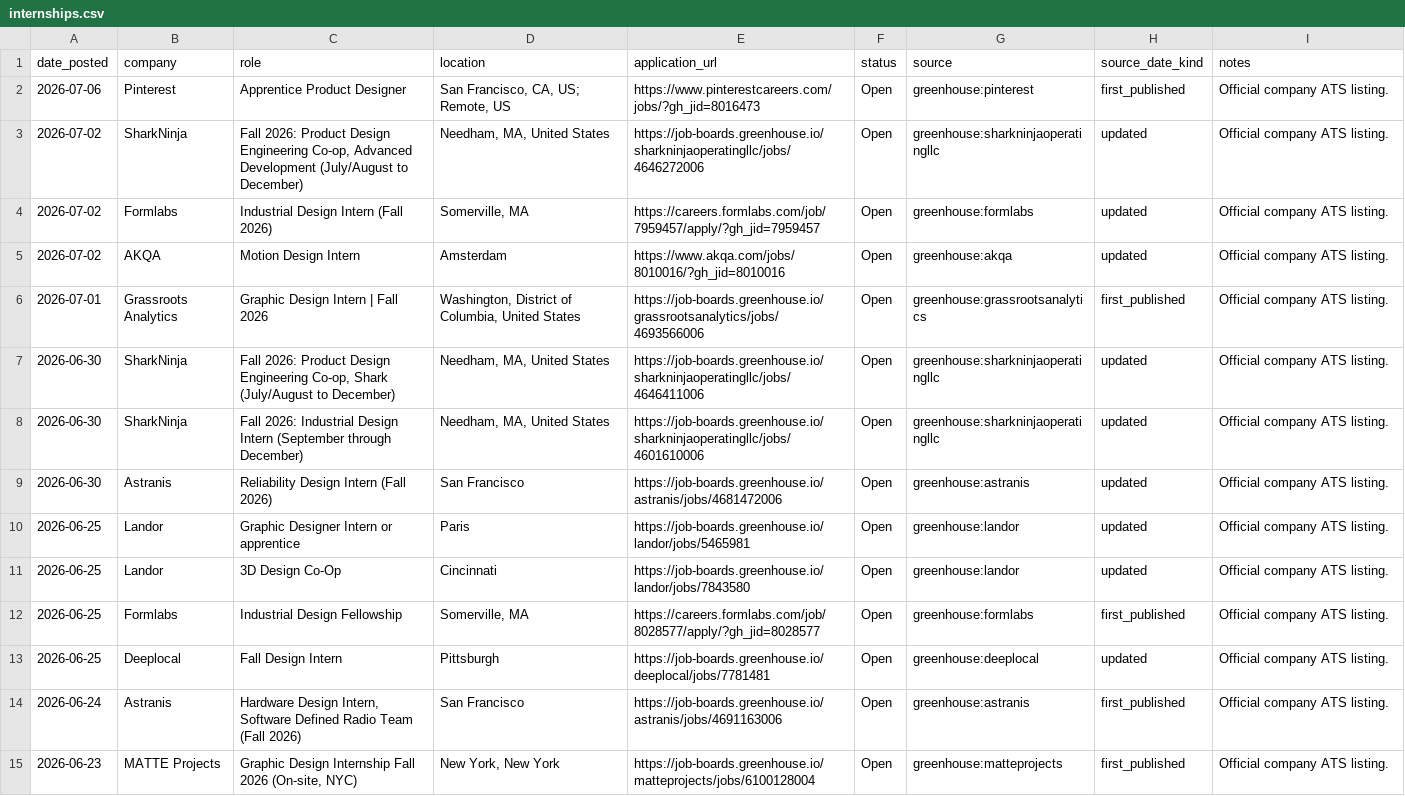
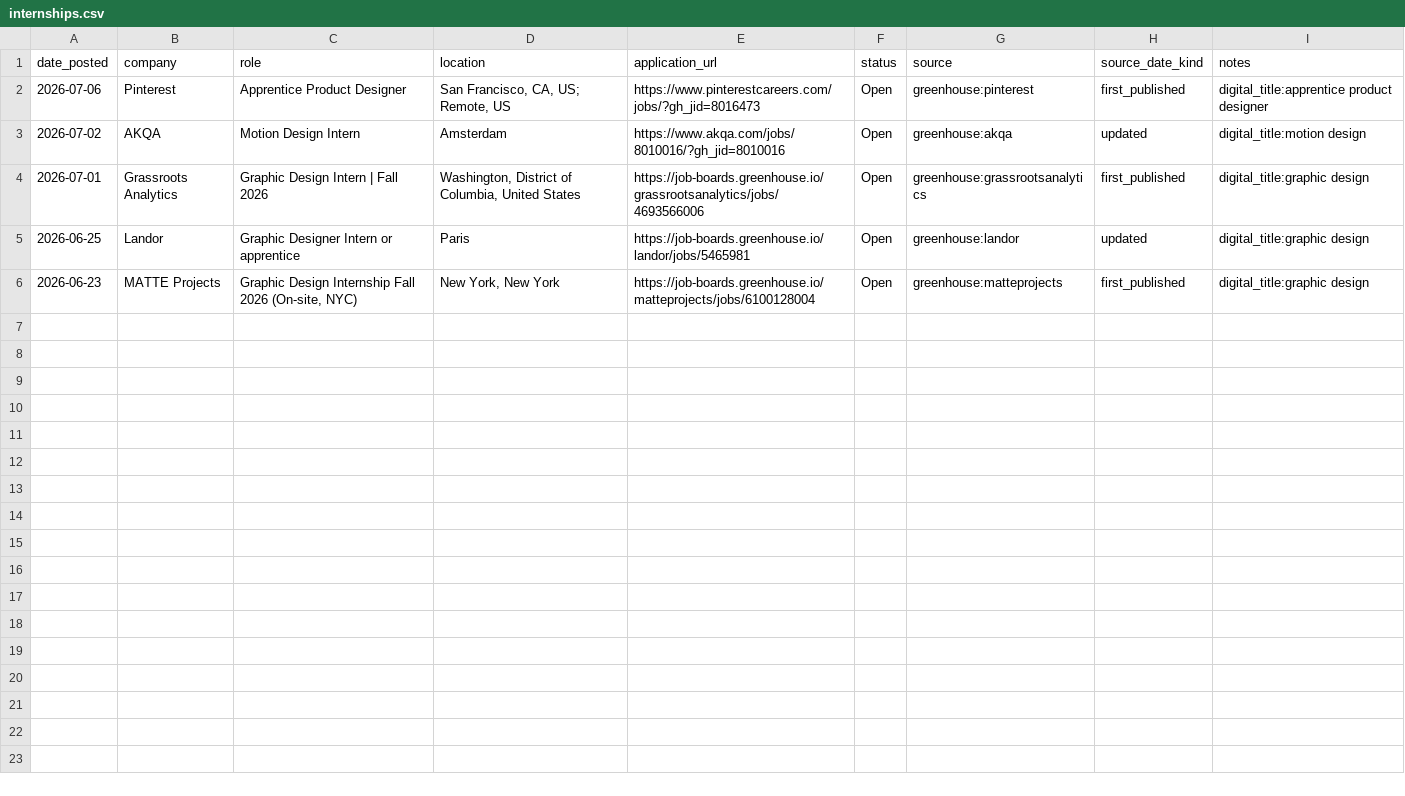
Before and after one commit to jasontello/design-opportunities, a CSV file: data/internships.csv, drawn as a sheet.

Commit message:
Filter physical product design roles

```diff
--- a/data/internships.csv
+++ b/data/internships.csv
@@ -1,15 +1,6 @@
 date_posted,company,role,location,application_url,status,source,source_date_kind,notes
-2026-07-06,Pinterest,Apprentice Product Designer,"San Francisco, CA, US; Remote, US",https://www.pinterestcareers.com/jobs/?gh_jid=8016473,Open,greenhouse:pinterest,first_published,Official company ATS listing.
-2026-07-02,SharkNinja,"Fall 2026: Product Design Engineering Co-op, Advanced Development (July/August to December)","Needham, MA, United States",https://job-boards.greenhouse.io/sharkninjaoperatingllc/jobs/4646272006,Open,greenhouse:sharkninjaoperatingllc,updated,Official company ATS listing.
-2026-07-02,Formlabs,Industrial Design Intern (Fall 2026),"Somerville, MA",https://careers.formlabs.com/job/7959457/apply/?gh_jid=7959457,Open,greenhouse:formlabs,updated,Official company ATS listing.
-2026-07-02,AKQA,Motion Design Intern ,Amsterdam,https://www.akqa.com/jobs/8010016/?gh_jid=8010016,Open,greenhouse:akqa,updated,Official company ATS listing.
-2026-07-01,Grassroots Analytics,Graphic Design Intern | Fall 2026,"Washington, District of Columbia, United States",https://job-boards.greenhouse.io/grassrootsanalytics/jobs/4693566006,Open,greenhouse:grassrootsanalytics,first_published,Official company ATS listing.
-2026-06-30,SharkNinja,"Fall 2026: Product Design Engineering Co-op, Shark (July/August to December)","Needham, MA, United States",https://job-boards.greenhouse.io/sharkninjaoperatingllc/jobs/4646411006,Open,greenhouse:sharkninjaoperatingllc,updated,Official company ATS listing.
-2026-06-30,SharkNinja,Fall 2026: Industrial Design Intern (September through December),"Needham, MA, United States",https://job-boards.greenhouse.io/sharkninjaoperatingllc/jobs/4601610006,Open,greenhouse:sharkninjaoperatingllc,updated,Official company ATS listing.
-2026-06-30,Astranis,Reliability Design Intern (Fall 2026),San Francisco,https://job-boards.greenhouse.io/astranis/jobs/4681472006,Open,greenhouse:astranis,updated,Official company ATS listing.
-2026-06-25,Landor,Graphic Designer Intern or apprentice,Paris,https://job-boards.greenhouse.io/landor/jobs/5465981,Open,greenhouse:landor,updated,Official company ATS listing.
-2026-06-25,Landor,3D Design Co-Op,Cincinnati,https://job-boards.greenhouse.io/landor/jobs/7843580,Open,greenhouse:landor,updated,Official company ATS listing.
-2026-06-25,Formlabs,Industrial Design Fellowship,"Somerville, MA",https://careers.formlabs.com/job/8028577/apply/?gh_jid=8028577,Open,greenhouse:formlabs,first_published,Official company ATS listing.
-2026-06-25,Deeplocal,Fall Design Intern,Pittsburgh,https://job-boards.greenhouse.io/deeplocal/jobs/7781481,Open,greenhouse:deeplocal,updated,Official company ATS listing.
-2026-06-24,Astranis,"Hardware Design Intern, Software Defined Radio Team (Fall 2026)",San Francisco,https://job-boards.greenhouse.io/astranis/jobs/4691163006,Open,greenhouse:astranis,first_published,Official company ATS listing.
-2026-06-23,MATTE Projects,"Graphic Design Internship Fall 2026 (On-site, NYC)","New York, New York",https://job-boards.greenhouse.io/matteprojects/jobs/6100128004,Open,greenhouse:matteprojects,first_published,Official company ATS listing.
+2026-07-06,Pinterest,Apprentice Product Designer,"San Francisco, CA, US; Remote, US",https://www.pinterestcareers.com/jobs/?gh_jid=8016473,Open,greenhouse:pinterest,first_published,digital_title:apprentice product designer
+2026-07-02,AKQA,Motion Design Intern ,Amsterdam,https://www.akqa.com/jobs/8010016/?gh_jid=8010016,Open,greenhouse:akqa,updated,digital_title:motion design
+2026-07-01,Grassroots Analytics,Graphic Design Intern | Fall 2026,"Washington, District of Columbia, United States",https://job-boards.greenhouse.io/grassrootsanalytics/jobs/4693566006,Open,greenhouse:grassrootsanalytics,first_published,digital_title:graphic design
+2026-06-25,Landor,Graphic Designer Intern or apprentice,Paris,https://job-boards.greenhouse.io/landor/jobs/5465981,Open,greenhouse:landor,updated,digital_title:graphic design
+2026-06-23,MATTE Projects,"Graphic Design Internship Fall 2026 (On-site, NYC)","New York, New York",https://job-boards.greenhouse.io/matteprojects/jobs/6100128004,Open,greenhouse:matteprojects,first_published,digital_title:graphic design
```
Also changed, not shown: 5 other files.
